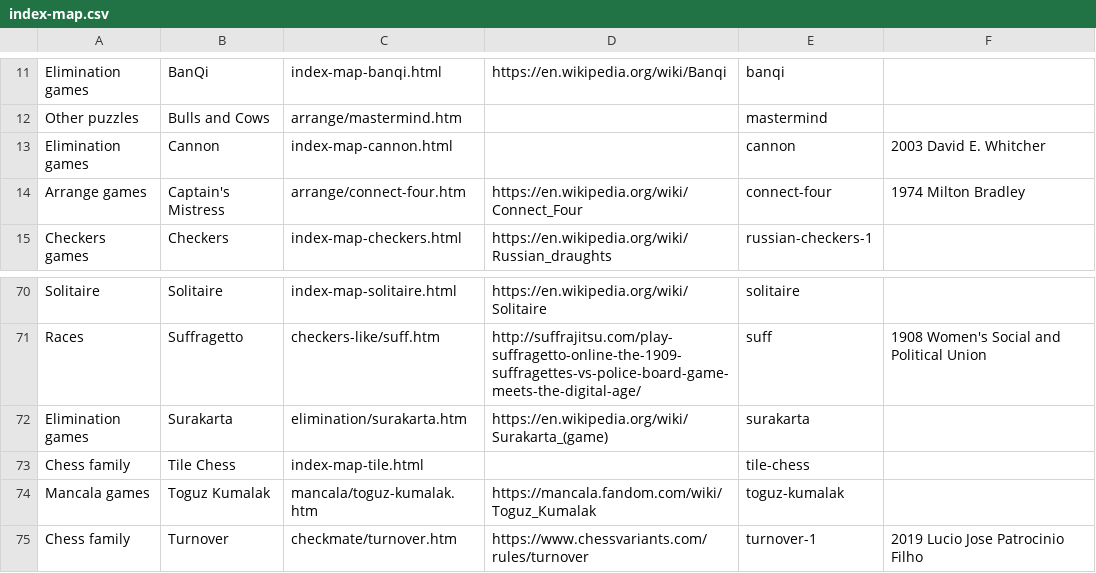
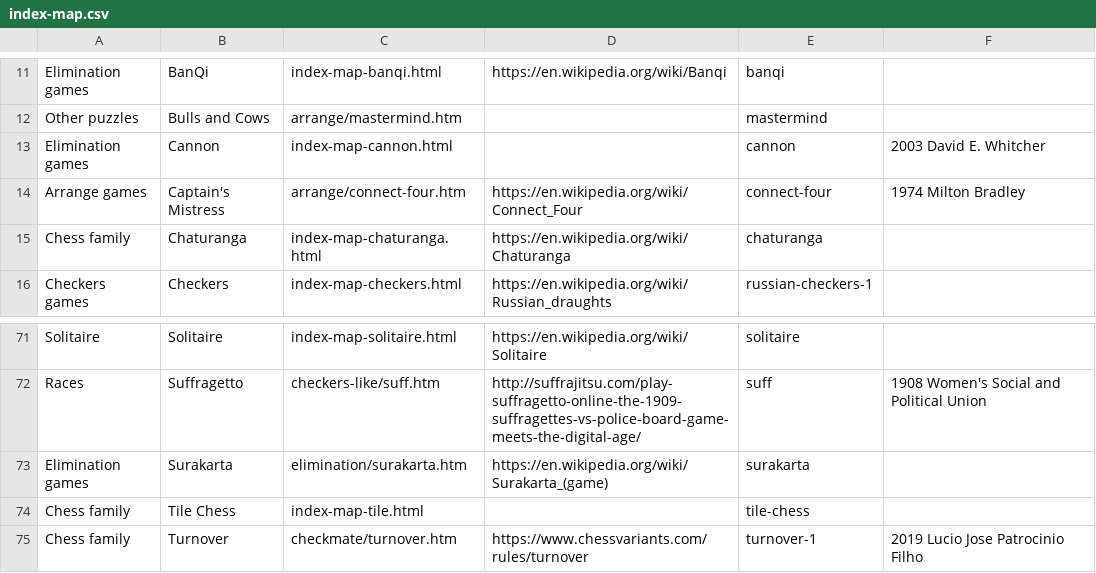
Before and after one commit to DagazProject/DagazProject.github.io, a CSV file: index-map.csv, drawn as a sheet; only a part is shown, gaps mark what is left out; removed rows and columns are numbered as before the commit, all else as after; the diff names each change by its address in the sheet, - before the commit and + after, or states it on an @@ line.

```diff
--- a/index-map.csv
+++ b/index-map.csv
+row 15: Chess family | Chaturanga | index-map-chaturanga.html | https://en.wikipedia.org/wiki/Chaturanga | chaturanga
-row 74: Mancala games | Toguz Kumalak | mancala/toguz-kumalak.htm | https://mancala.fandom.com/wiki/Toguz_Kumalak | toguz-kumalak
```
Also changed, not shown: index-map-mancala.csv, 7 other files.
